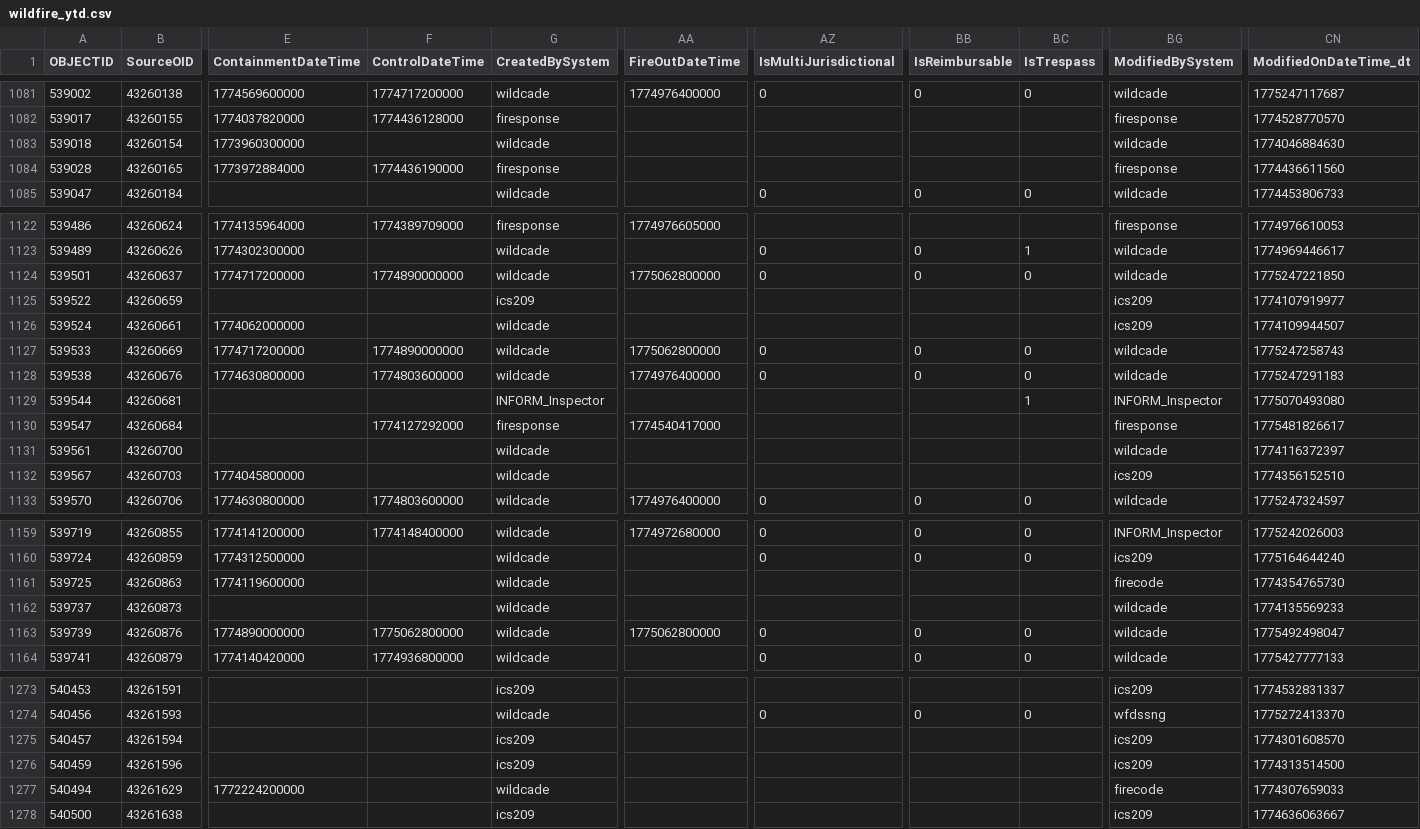
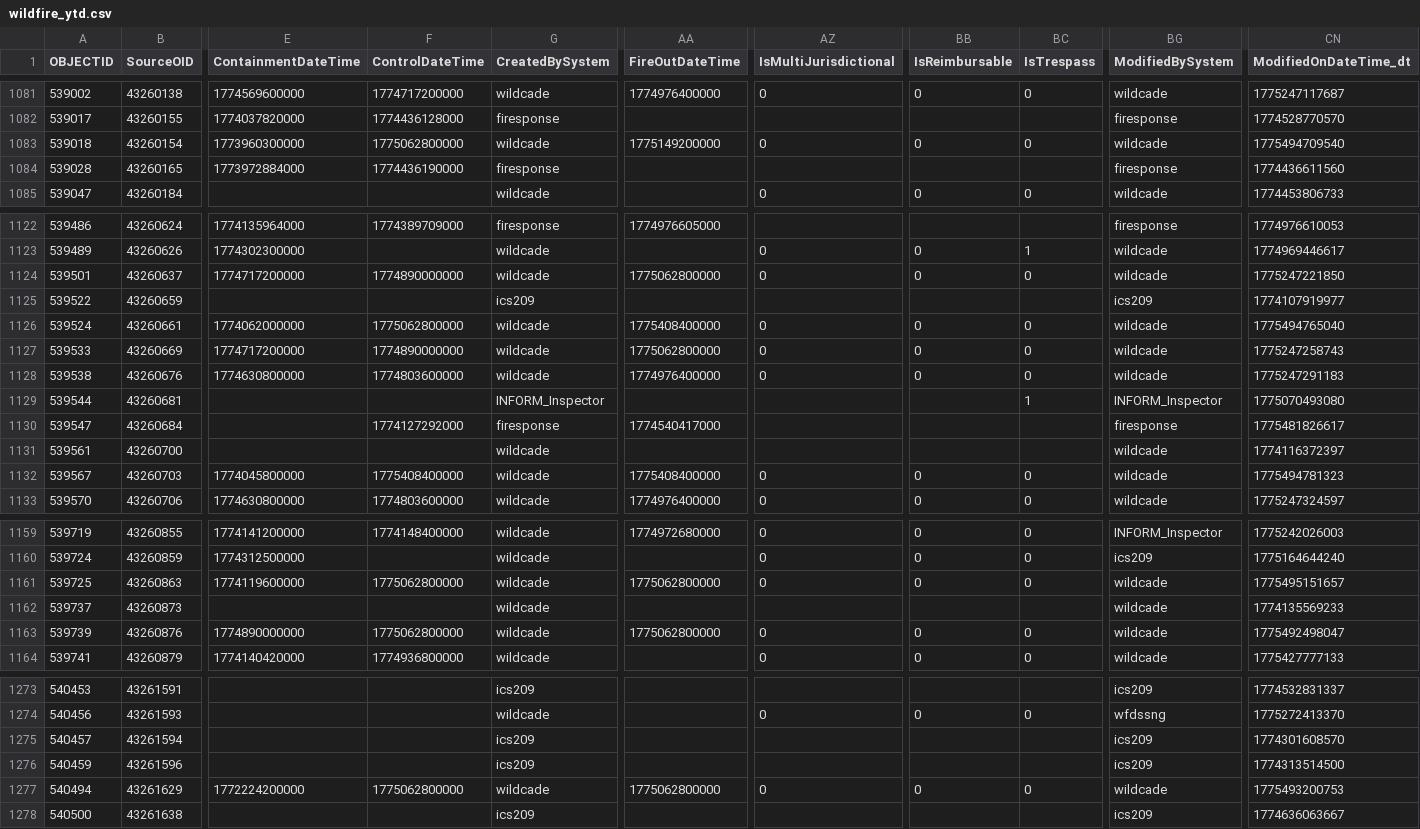
Before and after one commit to githamm/wildfire-tracker, a CSV file: data/wildfire_ytd.csv, drawn as a sheet; only a part is shown, gaps mark what is left out; the diff covers the shown part only; the diff names each change by its address in the sheet, - before the commit and + after, or states it on an @@ line.

```diff
--- a/data/wildfire_ytd.csv
+++ b/data/wildfire_ytd.csv
-F1083 (ControlDateTime): (empty)
+F1083 (ControlDateTime): 1775062800000
-AA1083 (FireOutDateTime): (empty)
+AA1083 (FireOutDateTime): 1775149200000
-AZ1083 (IsMultiJurisdictional): (empty)
+AZ1083 (IsMultiJurisdictional): 0
-BB1083 (IsReimbursable): (empty)
+BB1083 (IsReimbursable): 0
-BC1083 (IsTrespass): (empty)
+BC1083 (IsTrespass): 0
-CN1083 (ModifiedOnDateTime_dt): 1774046884630
+CN1083 (ModifiedOnDateTime_dt): 1775494709540
-F1126 (ControlDateTime): (empty)
+F1126 (ControlDateTime): 1775062800000
-AA1126 (FireOutDateTime): (empty)
+AA1126 (FireOutDateTime): 1775408400000
-AZ1126 (IsMultiJurisdictional): (empty)
+AZ1126 (IsMultiJurisdictional): 0
-BB1126 (IsReimbursable): (empty)
+BB1126 (IsReimbursable): 0
-BC1126 (IsTrespass): (empty)
+BC1126 (IsTrespass): 0
-BG1126 (ModifiedBySystem): ics209
+BG1126 (ModifiedBySystem): wildcade
-CN1126 (ModifiedOnDateTime_dt): 1774109944507
+CN1126 (ModifiedOnDateTime_dt): 1775494765040
-F1132 (ControlDateTime): (empty)
+F1132 (ControlDateTime): 1775408400000
-AA1132 (FireOutDateTime): (empty)
+AA1132 (FireOutDateTime): 1775408400000
-AZ1132 (IsMultiJurisdictional): (empty)
+AZ1132 (IsMultiJurisdictional): 0
-BB1132 (IsReimbursable): (empty)
+BB1132 (IsReimbursable): 0
-BC1132 (IsTrespass): (empty)
+BC1132 (IsTrespass): 0
-BG1132 (ModifiedBySystem): ics209
+BG1132 (ModifiedBySystem): wildcade
-CN1132 (ModifiedOnDateTime_dt): 1774356152510
+CN1132 (ModifiedOnDateTime_dt): 1775494781323
-F1161 (ControlDateTime): (empty)
+F1161 (ControlDateTime): 1775062800000
-AA1161 (FireOutDateTime): (empty)
+AA1161 (FireOutDateTime): 1775062800000
-AZ1161 (IsMultiJurisdictional): (empty)
+AZ1161 (IsMultiJurisdictional): 0
-BB1161 (IsReimbursable): (empty)
+BB1161 (IsReimbursable): 0
-BC1161 (IsTrespass): (empty)
+BC1161 (IsTrespass): 0
-BG1161 (ModifiedBySystem): firecode
+BG1161 (ModifiedBySystem): wildcade
-CN1161 (ModifiedOnDateTime_dt): 1774354765730
+CN1161 (ModifiedOnDateTime_dt): 1775495151657
-F1277 (ControlDateTime): (empty)
+F1277 (ControlDateTime): 1775062800000
-AA1277 (FireOutDateTime): (empty)
+AA1277 (FireOutDateTime): 1775062800000
-AZ1277 (IsMultiJurisdictional): (empty)
+AZ1277 (IsMultiJurisdictional): 0
-BB1277 (IsReimbursable): (empty)
+BB1277 (IsReimbursable): 0
-BC1277 (IsTrespass): (empty)
+BC1277 (IsTrespass): 0
-BG1277 (ModifiedBySystem): firecode
+BG1277 (ModifiedBySystem): wildcade
-CN1277 (ModifiedOnDateTime_dt): 1774307659033
+CN1277 (ModifiedOnDateTime_dt): 1775493200753
```
Also changed, not shown: 108 edited cells elsewhere in this file.
